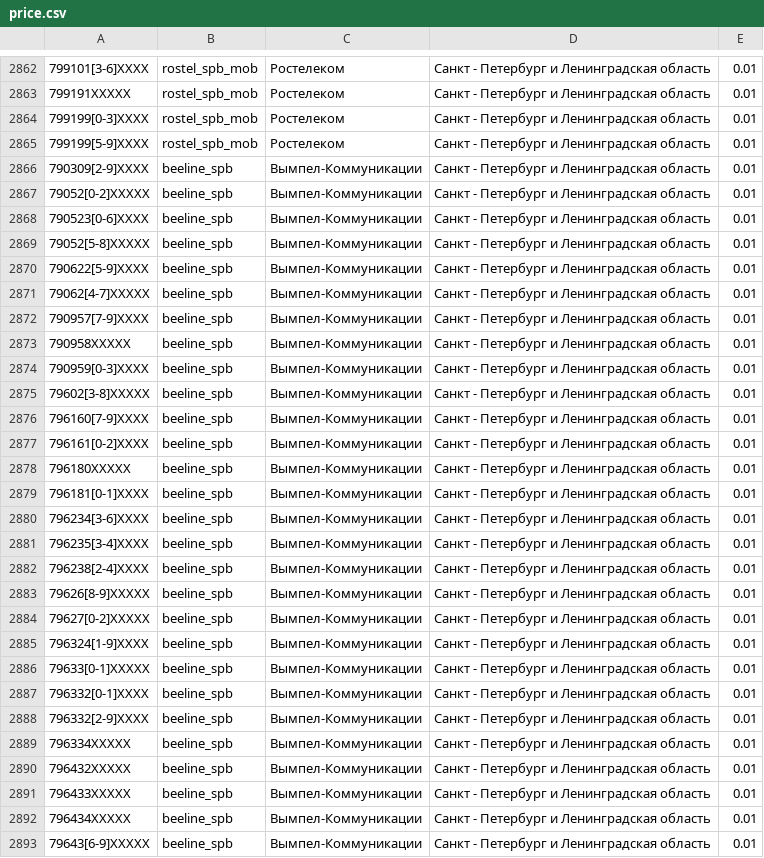
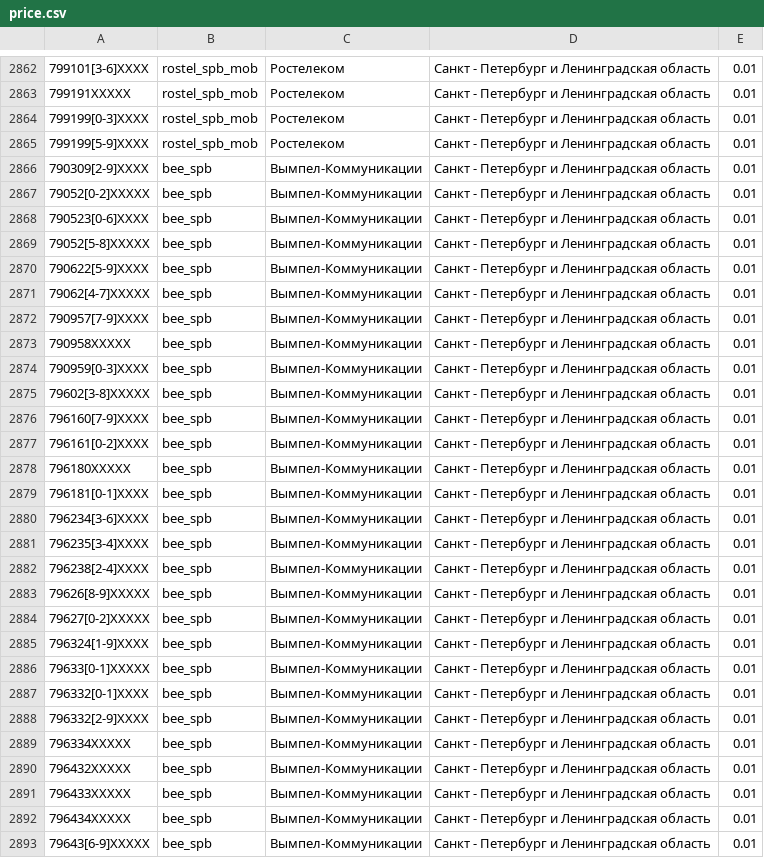
Before and after one commit to telon-org/simbox, a CSV file: asterisk/extensions/zones_gen/res/price.csv, drawn as a sheet; only a part is shown, gaps mark what is left out; the diff covers the shown part only.

Commit message:
zones

```diff
--- a/asterisk/extensions/zones_gen/res/price.csv
+++ b/asterisk/extensions/zones_gen/res/price.csv
@@ -2865,29 +2865,29 @@
 799199[5-9]XXXX;rostel_spb_mob;Ростелеком;Санкт - Петербург и Ленинградская область;0.01
-790309[2-9]XXXX;beeline_spb;Вымпел-Коммуникации;Санкт - Петербург и Ленинградская область;0.01
-79052[0-2]XXXXX;beeline_spb;Вымпел-Коммуникации;Санкт - Петербург и Ленинградская область;0.01
-790523[0-6]XXXX;beeline_spb;Вымпел-Коммуникации;Санкт - Петербург и Ленинградская область;0.01
-79052[5-8]XXXXX;beeline_spb;Вымпел-Коммуникации;Санкт - Петербург и Ленинградская область;0.01
-790622[5-9]XXXX;beeline_spb;Вымпел-Коммуникации;Санкт - Петербург и Ленинградская область;0.01
-79062[4-7]XXXXX;beeline_spb;Вымпел-Коммуникации;Санкт - Петербург и Ленинградская область;0.01
-790957[7-9]XXXX;beeline_spb;Вымпел-Коммуникации;Санкт - Петербург и Ленинградская область;0.01
-790958XXXXX;beeline_spb;Вымпел-Коммуникации;Санкт - Петербург и Ленинградская область;0.01
-790959[0-3]XXXX;beeline_spb;Вымпел-Коммуникации;Санкт - Петербург и Ленинградская область;0.01
-79602[3-8]XXXXX;beeline_spb;Вымпел-Коммуникации;Санкт - Петербург и Ленинградская область;0.01
-796160[7-9]XXXX;beeline_spb;Вымпел-Коммуникации;Санкт - Петербург и Ленинградская область;0.01
-796161[0-2]XXXX;beeline_spb;Вымпел-Коммуникации;Санкт - Петербург и Ленинградская область;0.01
-796180XXXXX;beeline_spb;Вымпел-Коммуникации;Санкт - Петербург и Ленинградская область;0.01
-796181[0-1]XXXX;beeline_spb;Вымпел-Коммуникации;Санкт - Петербург и Ленинградская область;0.01
-796234[3-6]XXXX;beeline_spb;Вымпел-Коммуникации;Санкт - Петербург и Ленинградская область;0.01
-796235[3-4]XXXX;beeline_spb;Вымпел-Коммуникации;Санкт - Петербург и Ленинградская область;0.01
-796238[2-4]XXXX;beeline_spb;Вымпел-Коммуникации;Санкт - Петербург и Ленинградская область;0.01
-79626[8-9]XXXXX;beeline_spb;Вымпел-Коммуникации;Санкт - Петербург и Ленинградская область;0.01
-79627[0-2]XXXXX;beeline_spb;Вымпел-Коммуникации;Санкт - Петербург и Ленинградская область;0.01
-796324[1-9]XXXX;beeline_spb;Вымпел-Коммуникации;Санкт - Петербург и Ленинградская область;0.01
-79633[0-1]XXXXX;beeline_spb;Вымпел-Коммуникации;Санкт - Петербург и Ленинградская область;0.01
-796332[0-1]XXXX;beeline_spb;Вымпел-Коммуникации;Санкт - Петербург и Ленинградская область;0.01
-796332[2-9]XXXX;beeline_spb;Вымпел-Коммуникации;Санкт - Петербург и Ленинградская область;0.01
-796334XXXXX;beeline_spb;Вымпел-Коммуникации;Санкт - Петербург и Ленинградская область;0.01
-796432XXXXX;beeline_spb;Вымпел-Коммуникации;Санкт - Петербург и Ленинградская область;0.01
-796433XXXXX;beeline_spb;Вымпел-Коммуникации;Санкт - Петербург и Ленинградская область;0.01
-796434XXXXX;beeline_spb;Вымпел-Коммуникации;Санкт - Петербург и Ленинградская область;0.01
-79643[6-9]XXXXX;beeline_spb;Вымпел-Коммуникации;Санкт - Петербург и Ленинградская область;0.01
+790309[2-9]XXXX;bee_spb;Вымпел-Коммуникации;Санкт - Петербург и Ленинградская область;0.01
+79052[0-2]XXXXX;bee_spb;Вымпел-Коммуникации;Санкт - Петербург и Ленинградская область;0.01
+790523[0-6]XXXX;bee_spb;Вымпел-Коммуникации;Санкт - Петербург и Ленинградская область;0.01
+79052[5-8]XXXXX;bee_spb;Вымпел-Коммуникации;Санкт - Петербург и Ленинградская область;0.01
+790622[5-9]XXXX;bee_spb;Вымпел-Коммуникации;Санкт - Петербург и Ленинградская область;0.01
+79062[4-7]XXXXX;bee_spb;Вымпел-Коммуникации;Санкт - Петербург и Ленинградская область;0.01
+790957[7-9]XXXX;bee_spb;Вымпел-Коммуникации;Санкт - Петербург и Ленинградская область;0.01
+790958XXXXX;bee_spb;Вымпел-Коммуникации;Санкт - Петербург и Ленинградская область;0.01
+790959[0-3]XXXX;bee_spb;Вымпел-Коммуникации;Санкт - Петербург и Ленинградская область;0.01
+79602[3-8]XXXXX;bee_spb;Вымпел-Коммуникации;Санкт - Петербург и Ленинградская область;0.01
+796160[7-9]XXXX;bee_spb;Вымпел-Коммуникации;Санкт - Петербург и Ленинградская область;0.01
+796161[0-2]XXXX;bee_spb;Вымпел-Коммуникации;Санкт - Петербург и Ленинградская область;0.01
+796180XXXXX;bee_spb;Вымпел-Коммуникации;Санкт - Петербург и Ленинградская область;0.01
+796181[0-1]XXXX;bee_spb;Вымпел-Коммуникации;Санкт - Петербург и Ленинградская область;0.01
+796234[3-6]XXXX;bee_spb;Вымпел-Коммуникации;Санкт - Петербург и Ленинградская область;0.01
+796235[3-4]XXXX;bee_spb;Вымпел-Коммуникации;Санкт - Петербург и Ленинградская область;0.01
+796238[2-4]XXXX;bee_spb;Вымпел-Коммуникации;Санкт - Петербург и Ленинградская область;0.01
+79626[8-9]XXXXX;bee_spb;Вымпел-Коммуникации;Санкт - Петербург и Ленинградская область;0.01
+79627[0-2]XXXXX;bee_spb;Вымпел-Коммуникации;Санкт - Петербург и Ленинградская область;0.01
+796324[1-9]XXXX;bee_spb;Вымпел-Коммуникации;Санкт - Петербург и Ленинградская область;0.01
+79633[0-1]XXXXX;bee_spb;Вымпел-Коммуникации;Санкт - Петербург и Ленинградская область;0.01
+796332[0-1]XXXX;bee_spb;Вымпел-Коммуникации;Санкт - Петербург и Ленинградская область;0.01
+796332[2-9]XXXX;bee_spb;Вымпел-Коммуникации;Санкт - Петербург и Ленинградская область;0.01
+796334XXXXX;bee_spb;Вымпел-Коммуникации;Санкт - Петербург и Ленинградская область;0.01
+796432XXXXX;bee_spb;Вымпел-Коммуникации;Санкт - Петербург и Ленинградская область;0.01
+796433XXXXX;bee_spb;Вымпел-Коммуникации;Санкт - Петербург и Ленинградская область;0.01
+796434XXXXX;bee_spb;Вымпел-Коммуникации;Санкт - Петербург и Ленинградская область;0.01
+79643[6-9]XXXXX;bee_spb;Вымпел-Коммуникации;Санкт - Петербург и Ленинградская область;0.01
```
Also changed, not shown: 26 edited cells elsewhere in this file, 18 other files.
